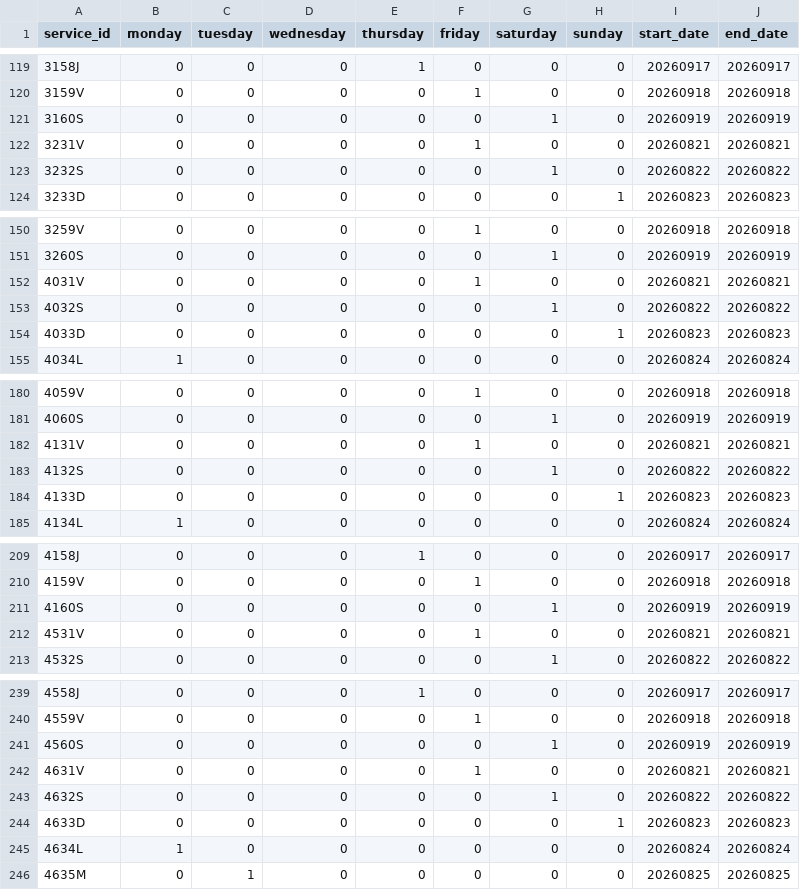
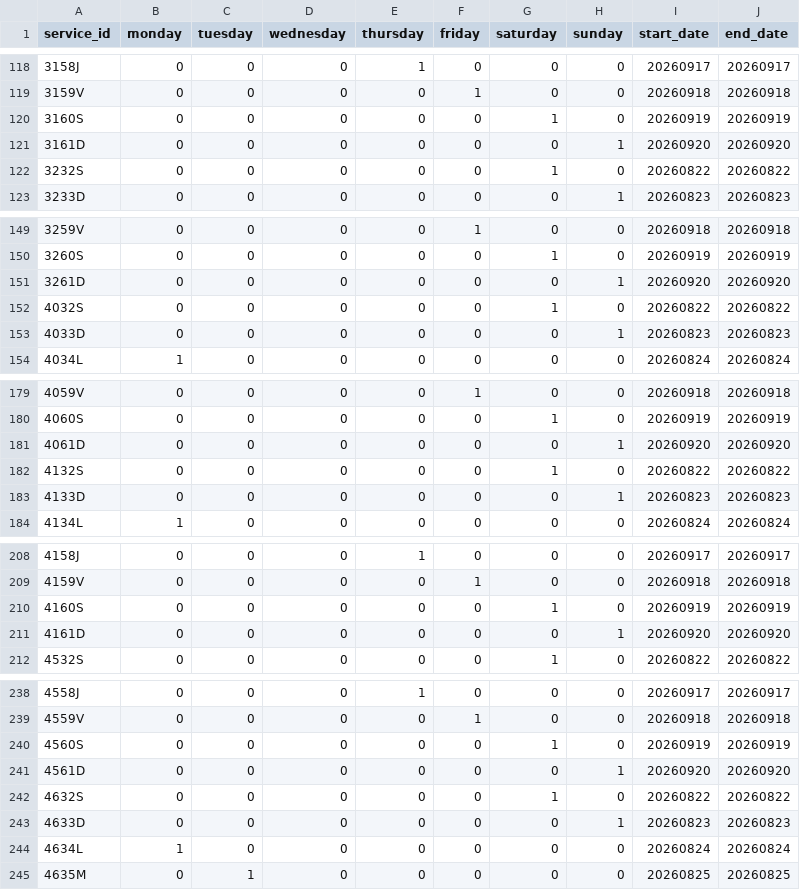
Before and after one commit to WireNext/cercaniasgtfs, a CSV file: data_csv/calendar.csv, drawn as a sheet; only a part is shown, gaps mark what is left out; the diff covers the shown part only.

```diff
--- a/data_csv/calendar.csv
+++ b/data_csv/calendar.csv
@@ -121,3 +120,3 @@ service_id,monday,tuesday,wednesday,thursday,friday,saturday,sunday,start_date,e
 3160S,0,0,0,0,0,1,0,20260919,20260919
-3231V,0,0,0,0,1,0,0,20260821,20260821
+3161D,0,0,0,0,0,0,1,20260920,20260920
 3232S,0,0,0,0,0,1,0,20260822,20260822
@@ -151,3 +150,3 @@ service_id,monday,tuesday,wednesday,thursday,friday,saturday,sunday,start_date,e
 3260S,0,0,0,0,0,1,0,20260919,20260919
-4031V,0,0,0,0,1,0,0,20260821,20260821
+3261D,0,0,0,0,0,0,1,20260920,20260920
 4032S,0,0,0,0,0,1,0,20260822,20260822
@@ -181,3 +180,3 @@ service_id,monday,tuesday,wednesday,thursday,friday,saturday,sunday,start_date,e
 4060S,0,0,0,0,0,1,0,20260919,20260919
-4131V,0,0,0,0,1,0,0,20260821,20260821
+4061D,0,0,0,0,0,0,1,20260920,20260920
 4132S,0,0,0,0,0,1,0,20260822,20260822
@@ -211,3 +210,3 @@ service_id,monday,tuesday,wednesday,thursday,friday,saturday,sunday,start_date,e
 4160S,0,0,0,0,0,1,0,20260919,20260919
-4531V,0,0,0,0,1,0,0,20260821,20260821
+4161D,0,0,0,0,0,0,1,20260920,20260920
 4532S,0,0,0,0,0,1,0,20260822,20260822
@@ -241,3 +240,3 @@ service_id,monday,tuesday,wednesday,thursday,friday,saturday,sunday,start_date,e
 4560S,0,0,0,0,0,1,0,20260919,20260919
-4631V,0,0,0,0,1,0,0,20260821,20260821
+4561D,0,0,0,0,0,0,1,20260920,20260920
 4632S,0,0,0,0,0,1,0,20260822,20260822
```
Also changed, not shown: 1 added row, 1 removed row and 45 edited cells elsewhere in this file, data_csv/routes.csv.
